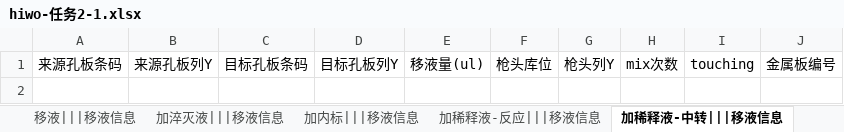
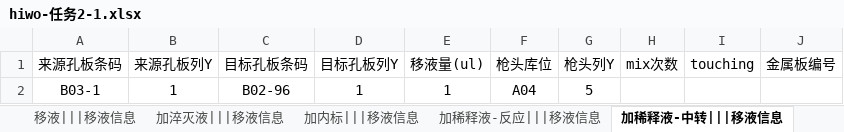
Before and after one commit to llwc594/excel_generation, an Excel workbook: generation_zy/hiwo-任务2-1.xlsx, sheet 加稀释液-中转|||移液信息, drawn as a sheet; values as stored, in another font and other column widths than the file's, no borders; the diff names each change by its address in the sheet, - before the commit and + after, or states it on an @@ line.

```diff
--- a/generation_zy/hiwo-任务2-1.xlsx (sheet 加稀释液-中转|||移液信息)
+++ b/generation_zy/hiwo-任务2-1.xlsx (sheet 加稀释液-中转|||移液信息)
+row 2: B03-1 | 1 | B02-96 | 1 | 1 | A04 | 5
```
Also changed, not shown: sheet 反应板混匀|||移液信息, sheet 加内标|||移液信息, sheet 加稀释液-反应|||移液信息, sheet 加稀释液-过滤|||移液信息, sheet 任务参数配置, other sheet tabs, generation_zy/hiwo-任务1-1.xlsx, generation_zy/hiwo-物料1-1.xlsx, 10 other files.
